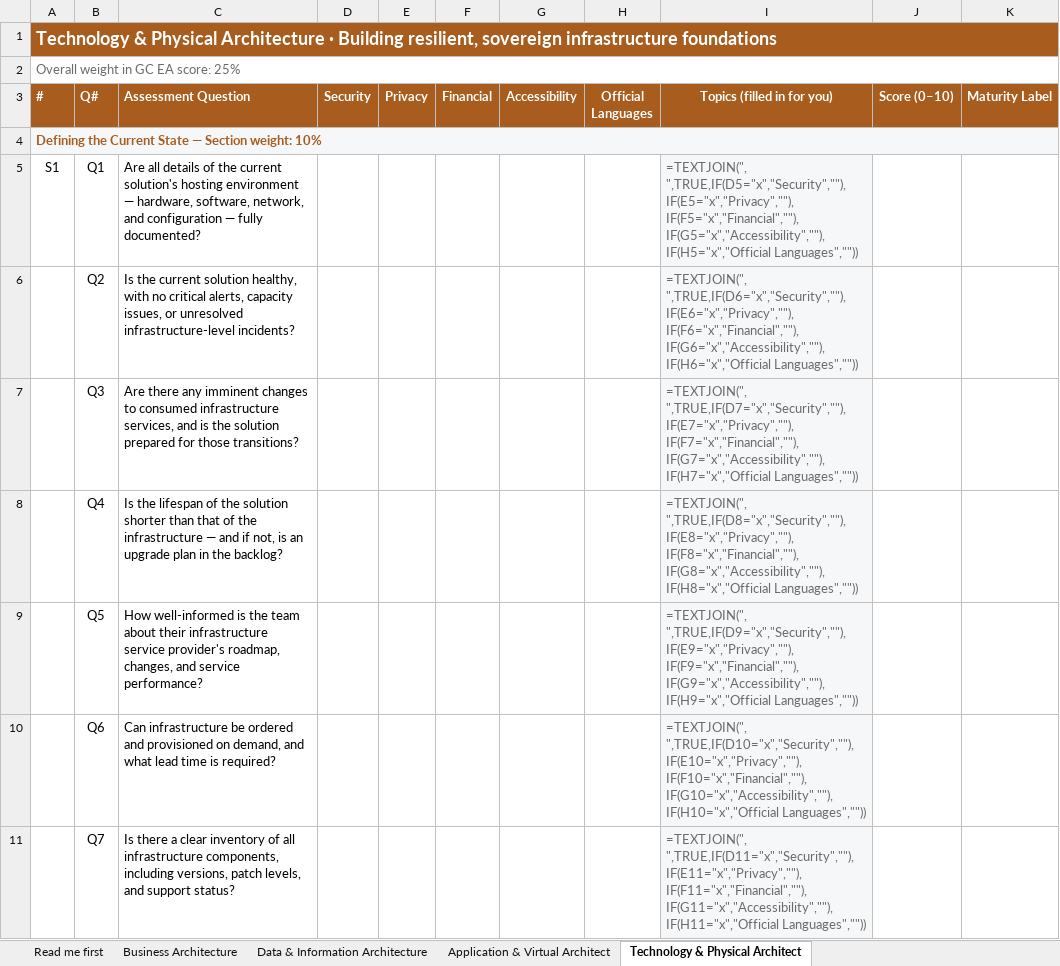
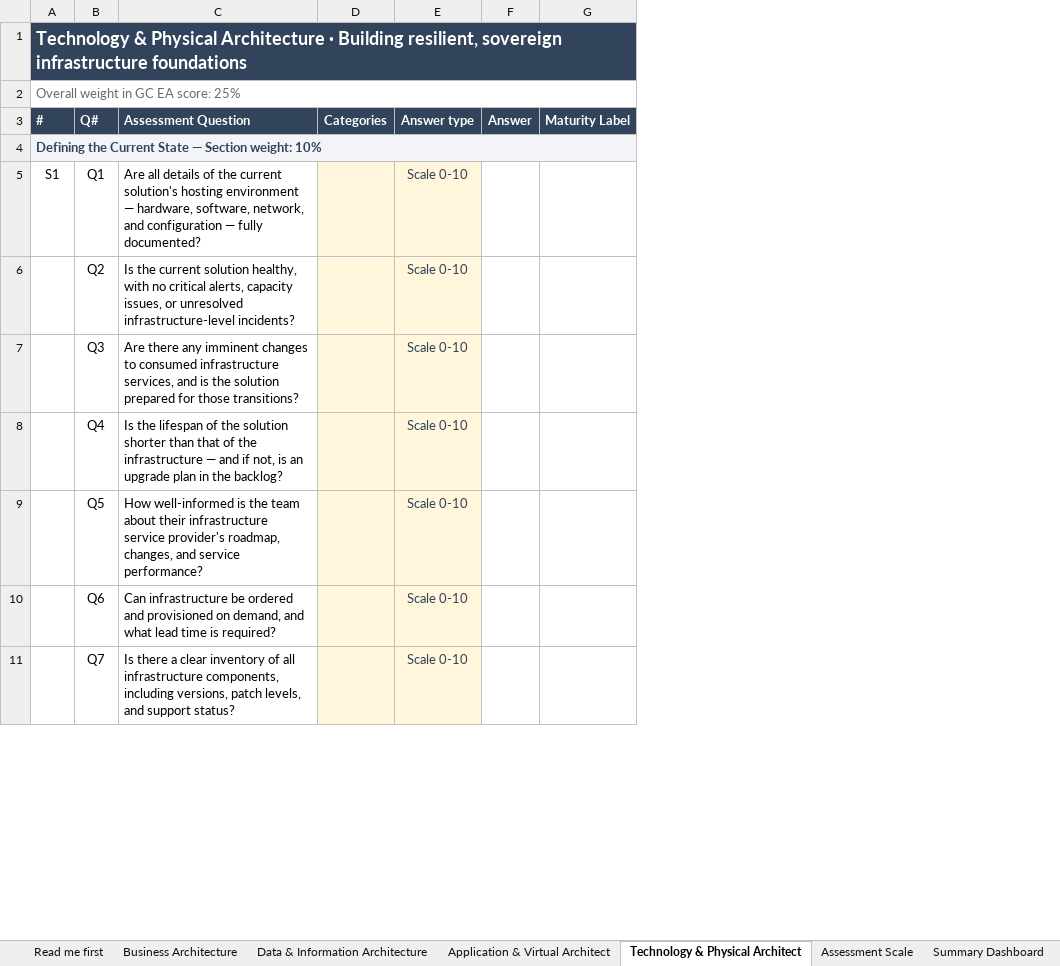
Before and after one commit to myermcat/tbs-earb-self-assessment, an Excel workbook: Deliverables/GC EA assessment tool - categories, filled as an example.xlsx, sheet Technology & Physical Architect, drawn as a sheet; only a part is shown; values as stored, in another font and other column widths than the file's, no borders; formulas without a stored value are shown as written; removed rows and columns are numbered as before the commit, all else as after; the diff covers the shown part only; the diff names each change by its address in the sheet, - before the commit and + after, or states it on an @@ line.

Commit message:
Accessibility and Official Languages are thin, not empty
I said the instrument asks about neither, and put that in the README, the
explainer page, the workbook and the requirements. It was wrong. Three questions
ask about accessibility and two about official languages, and one of the three
is A-Q23, "Are accessibility standards (WCAG 2.1 AA or equivalent) embedded in
the development and QA process?", which could not be plainer.

The sweep that said otherwise counted hits without reading them. The distinction
that makes the pattern right is grammatical: "accessibility" the noun and WCAG
are always the policy sense, while "accessible" the adjective is the one that
also means findable data, in the FAIR principles and in data reaching other
departments. The pattern matches the noun and the standard and not the
adjective, and lands on exactly the three right questions.

Thin is still worth saying, and the results page now says it: a score resting on
two questions moves a long way on one answer, so it reads as a flag to go and
ask rather than as a measurement. The old block only spoke when a category was
empty, so one with two questions in it looked like any other.

THE WORKBOOK, rebuilt three ways.

One Categories column with a picker, replacing five tick columns. Five
categories have 31 combinations and the ones a question needs are few, so the
list holds the eleven anybody has a reason to want. It warns rather than
refuses, because the importer checks every name anyway and refuses the whole
file, naming the question.

Dan's own colours, which he had all along on his Assessment Scale tab: a named
colour for every score, Black at 0 to Purple at 10. That tab and the Summary
Dashboard now come across whole. The invented colour per domain is gone.

An Answer type column, because ten of the 176 questions read as yes or no and
that was his own observation. The Answer column beside it carries whichever
picker matches the row, so the sheet asks the right question on every line
instead of leaving an empty cell on every row.

Two fixes to the workbook itself: the Read me tab wrote every line onto row 1,
each overwriting the last, so it shipped holding one paragraph; and the
pass-through tabs had gridlines off with nothing drawn, which is why the Summary
Dashboard looked like text floating on a white page.

```diff
--- a/Deliverables/GC EA assessment tool - categories, filled as an example.xlsx (sheet Technology & Physical Architect)
+++ b/Deliverables/GC EA assessment tool - categories, filled as an example.xlsx (sheet Technology & Physical Architect)
+sheet tab: Assessment Scale
+sheet tab: Summary Dashboard
-column D (Security), empty
-column E (Privacy), empty
-column F (Financial), empty
-column G (Accessibility), empty
-column H (Official Languages), empty
-column I (Topics (filled in for you)), rows 5-11: =TEXTJOIN(", ",TRUE,IF(D5="x","Security",""), IF(E5="x","Privacy",""), IF(F5="x","Financial",""), IF(G5="x","Accessibility",""), IF(H5="x","Official Languages","")) | =TEXTJOIN(", ",TRUE,IF(D6="x","Security",""), IF(E6="x","Privacy",""), IF(F6="x","Financial",""), IF(G6="x","Accessibility",""), IF(H6="x","Official Languages","")) | =TEXTJOIN(", ",TRUE,IF(D7="x","Security",""), IF(E7="x","Privacy",""), IF(F7="x","Financial",""), IF(G7="x","Accessibility",""), IF(H7="x","Official Languages","")) | =TEXTJOIN(", ",TRUE,IF(D8="x","Security",""), IF(E8="x","Privacy",""), IF(F8="x","Financial",""), IF(G8="x","Accessibility",""), IF(H8="x","Official Languages","")) | =TEXTJOIN(", ",TRUE,IF(D9="x","Security",""), IF(E9="x","Privacy",""), IF(F9="x","Financial",""), IF(G9="x","Accessibility",""), IF(H9="x","Official Languages","")) | =TEXTJOIN(", ",TRUE,IF(D10="x","Security",""), IF(E10="x","Privacy",""), IF(F10="x","Financial",""), IF(G10="x","Accessibility",""), IF(H10="x","Official Languages","")) | =TEXTJOIN(", ",TRUE,IF(D11="x","Security",""), IF(E11="x","Privacy",""), IF(F11="x","Financial",""), IF(G11="x","Accessibility",""), IF(H11="x","Official Languages",""))
-column J (Score (0–10)), empty
+column D (Categories), empty
+column E (Answer type), rows 5-11: all Scale 0-10
+column F (Answer), empty
-A1 fill: #A85C1E
+A1 fill: #31445C
-A3:C3 fill: #A85C1E
+A3:C3 fill: #31445C
-G3 fill: #A85C1E
+G3 fill: #31445C
-A4 text colour: #A85C1E
+A4 text colour: #31445C
```
Also changed, not shown: cell formats elsewhere in this sheet, sheet Business Architecture, sheet Data & Information Architecture, sheet Application & Virtual Architect, sheet Read me first, Deliverables/GC EA assessment tool - categories template.xlsx, 12 other files.
